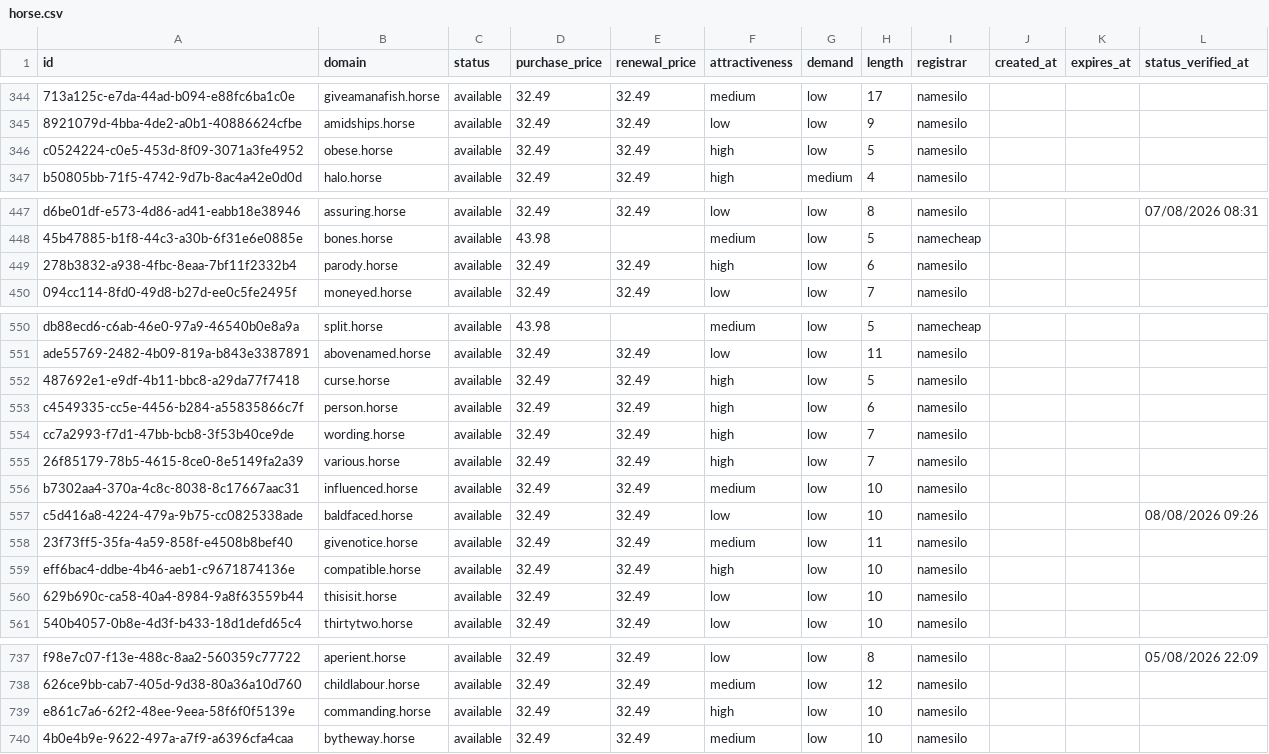
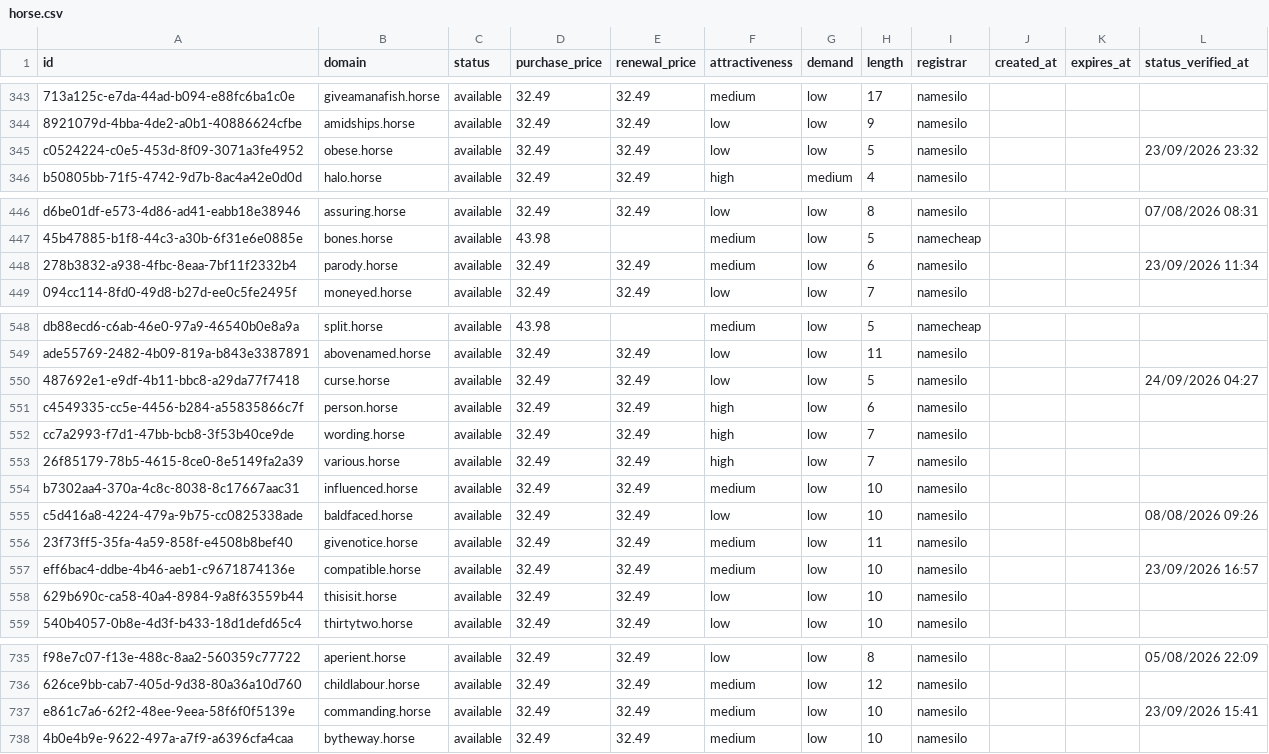
Before and after one commit to UniqueDomains/horse-oneword-domains, a CSV file: horse.csv, drawn as a sheet; only a part is shown, gaps mark what is left out; addresses are those after the commit; the diff covers the shown part only; the diff names each change by its address in the sheet, - before the commit and + after, or states it on an @@ line.

```diff
--- a/horse.csv
+++ b/horse.csv
-F345 (attractiveness): high
+F345 (attractiveness): low
-L345 (status_verified_at): (empty)
+L345 (status_verified_at): 23/09/2026 23:32
-F448 (attractiveness): high
+F448 (attractiveness): medium
-L448 (status_verified_at): (empty)
+L448 (status_verified_at): 23/09/2026 11:34
-F550 (attractiveness): high
+F550 (attractiveness): low
-L550 (status_verified_at): (empty)
+L550 (status_verified_at): 24/09/2026 04:27
-F557 (attractiveness): high
+F557 (attractiveness): medium
-L557 (status_verified_at): (empty)
+L557 (status_verified_at): 23/09/2026 16:57
-F737 (attractiveness): high
+F737 (attractiveness): medium
-L737 (status_verified_at): (empty)
+L737 (status_verified_at): 23/09/2026 15:41
```
Also changed, not shown: 2 added rows, 2 removed rows and 45 edited cells elsewhere in this file, 4 other files.
